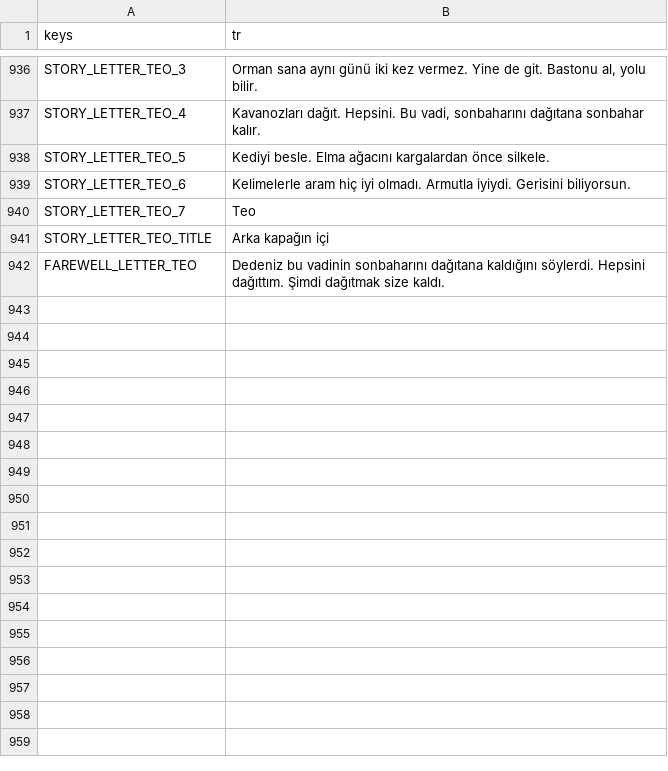
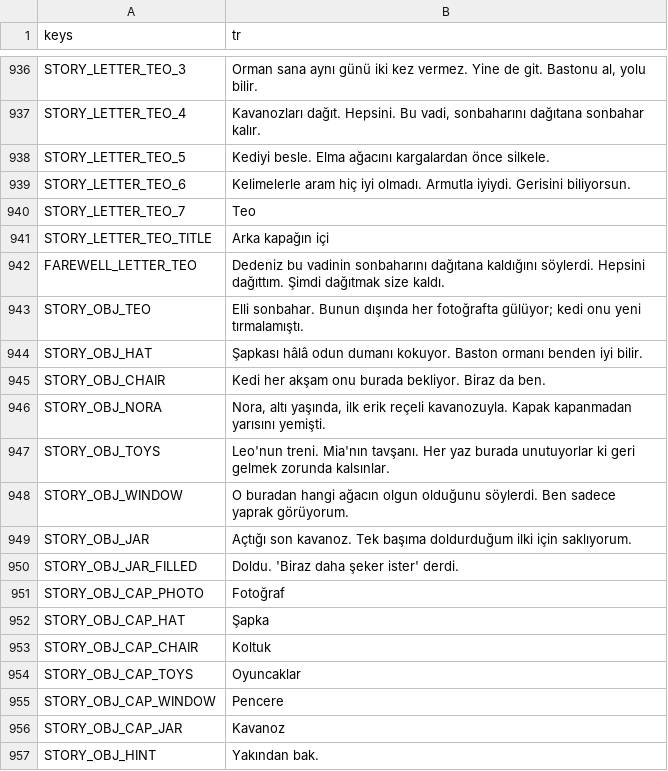
Before and after one commit to izzetemredemir/autumn-preserves, a CSV file: game/i18n/strings_tr.csv, drawn as a sheet; only a part is shown, gaps mark what is left out; the diff names each change by its address in the sheet, - before the commit and + after, or states it on an @@ line.

```diff
--- a/game/i18n/strings_tr.csv
+++ b/game/i18n/strings_tr.csv
+row 943: STORY_OBJ_TEO | Elli sonbahar. Bunun dışında her fotoğrafta gülüyor; kedi onu yeni tırmalamıştı.
+row 944: STORY_OBJ_HAT | Şapkası hâlâ odun dumanı kokuyor. Baston ormanı benden iyi bilir.
+row 945: STORY_OBJ_CHAIR | Kedi her akşam onu burada bekliyor. Biraz da ben.
+row 946: STORY_OBJ_NORA | Nora, altı yaşında, ilk erik reçeli kavanozuyla. Kapak kapanmadan yarısını yemişti.
+row 947: STORY_OBJ_TOYS | Leo'nun treni. Mia'nın tavşanı. Her yaz burada unutuyorlar ki geri gelmek zorunda kalsınlar.
+row 948: STORY_OBJ_WINDOW | O buradan hangi ağacın olgun olduğunu söylerdi. Ben sadece yaprak görüyorum.
+row 949: STORY_OBJ_JAR | Açtığı son kavanoz. Tek başıma doldurduğum ilki için saklıyorum.
+row 950: STORY_OBJ_JAR_FILLED | Doldu. 'Biraz daha şeker ister' derdi.
+row 951: STORY_OBJ_CAP_PHOTO | Fotoğraf
+row 952: STORY_OBJ_CAP_HAT | Şapka
+row 953: STORY_OBJ_CAP_CHAIR | Koltuk
+row 954: STORY_OBJ_CAP_TOYS | Oyuncaklar
+row 955: STORY_OBJ_CAP_WINDOW | Pencere
+row 956: STORY_OBJ_CAP_JAR | Kavanoz
+row 957: STORY_OBJ_HINT | Yakından bak.
```
Also changed, not shown: game/i18n/strings.csv, 9 other files.
